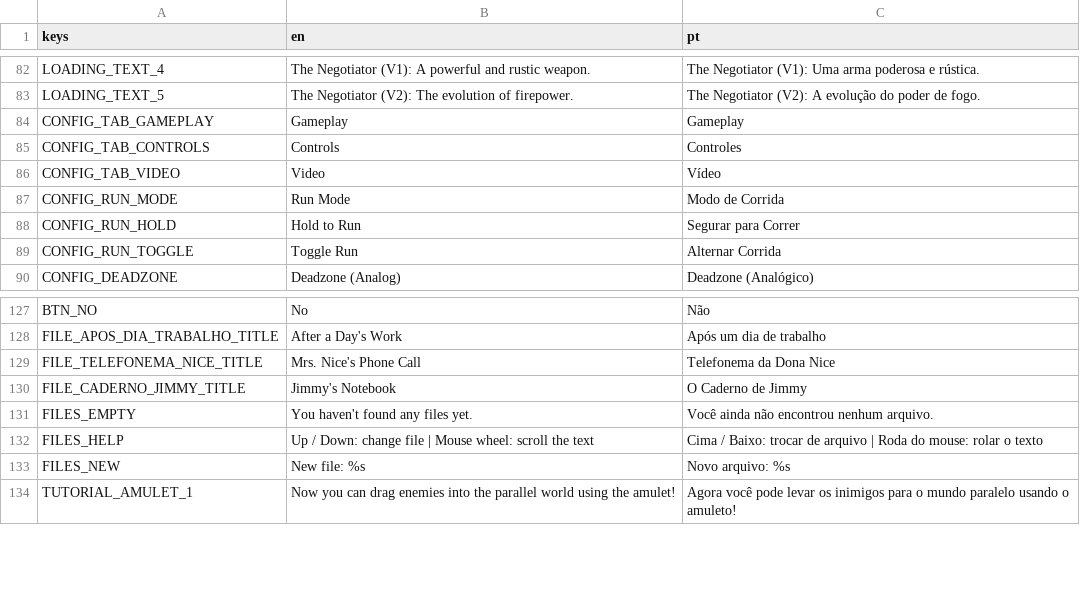
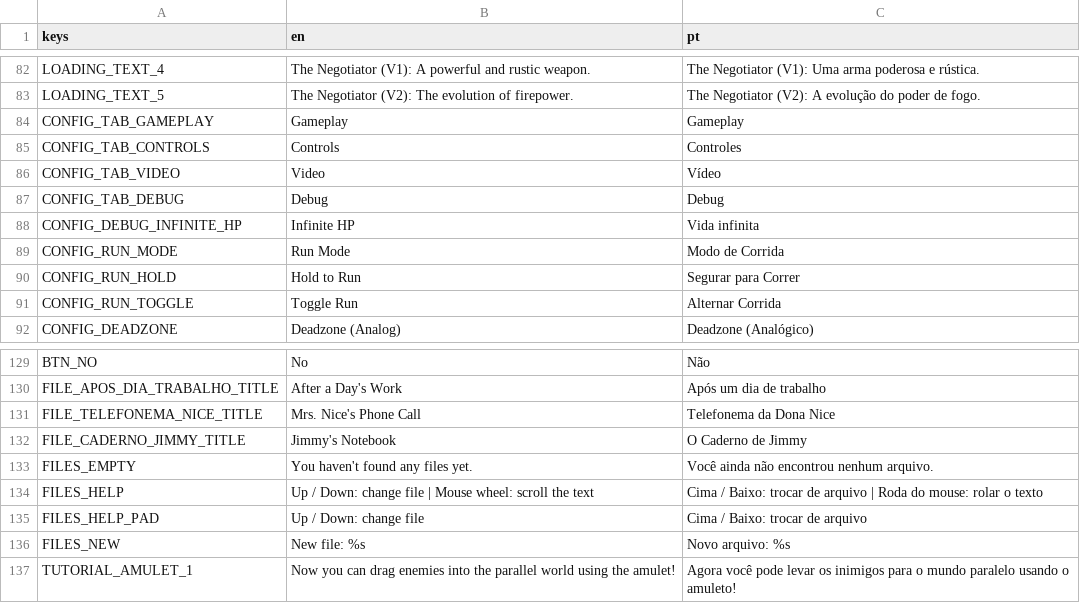
Before and after one commit to hileydson/Red-Valve, a CSV file: red-valve/assets/textos/red_valve_textos_gerais.csv, drawn as a sheet; only a part is shown, gaps mark what is left out.

```diff
--- a/red-valve/assets/textos/red_valve_textos_gerais.csv
+++ b/red-valve/assets/textos/red_valve_textos_gerais.csv
@@ -86,2 +86,4 @@ CONFIG_TAB_CONTROLS,"Controls","Controles"
 CONFIG_TAB_VIDEO,"Video","Vídeo"
+CONFIG_TAB_DEBUG,"Debug","Debug"
+CONFIG_DEBUG_INFINITE_HP,"Infinite HP","Vida infinita"
 CONFIG_RUN_MODE,"Run Mode","Modo de Corrida"
@@ -132,2 +134,3 @@ FILES_EMPTY,"You haven't found any files yet.","Você ainda não encontrou nenhu
 FILES_HELP,"Up / Down: change file  |  Mouse wheel: scroll the text","Cima / Baixo: trocar de arquivo  |  Roda do mouse: rolar o texto"
+FILES_HELP_PAD,"Up / Down: change file","Cima / Baixo: trocar de arquivo"
 FILES_NEW,"New file: %s","Novo arquivo: %s"
```
Also changed, not shown: 14 other files.
